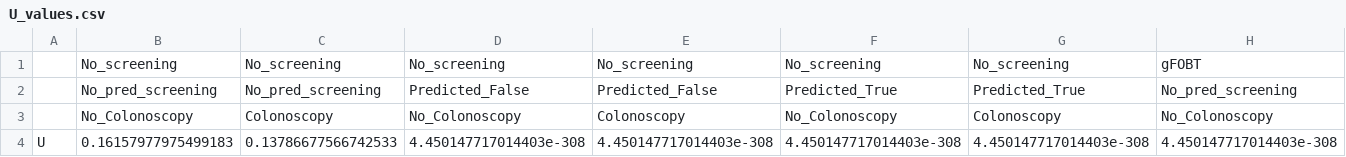
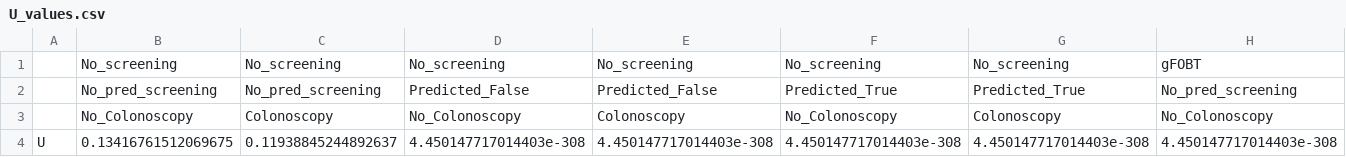
Before and after one commit to DanielCorralesAlonso/Decision_Model_Screening_CRC, a CSV file: outputs/linear_rel_point_cond_mut_info_elicitFalse_newtestFalse/output_data/U_values.csv, drawn as a sheet; only a part is shown; removed rows and columns are numbered as before the commit, all else as after; rows hold the shown columns only; the diff names each change by its address in the sheet, - before the commit and + after, or states it on an @@ line.

Commit message:
output modifications

```diff
--- a/outputs/linear_rel_point_cond_mut_info_elicitFalse_newtestFalse/output_data/U_values.csv
+++ b/outputs/linear_rel_point_cond_mut_info_elicitFalse_newtestFalse/output_data/U_values.csv
-row 4: U | 0.16157977975499183 | 0.13786677566742533 | 4.450147717014403e-308 | 4.450147717014403e-308 | 4.450147717014403e-308 | 4.450147717014403e-308 | 4.450147717014403e-308
+row 4: U | 0.13416761512069675 | 0.11938845244892637 | 4.450147717014403e-308 | 4.450147717014403e-308 | 4.450147717014403e-308 | 4.450147717014403e-308 | 4.450147717014403e-308
```
Also changed, not shown: outputs/linear_rel_point_cond_mut_info_elicitFalse_newtestTrue/output_data/U_values.csv, outputs/linear_rel_point_cond_mut_info_elicitFalse_newtestTrue/output_data/U_values_new_test.csv, 7 other files.
